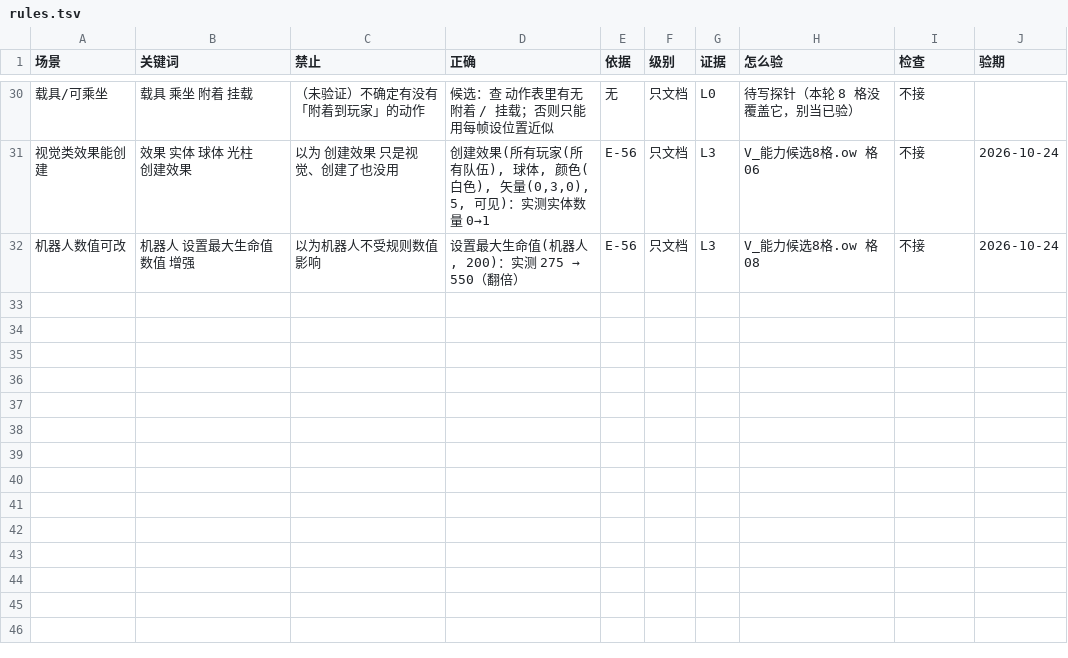
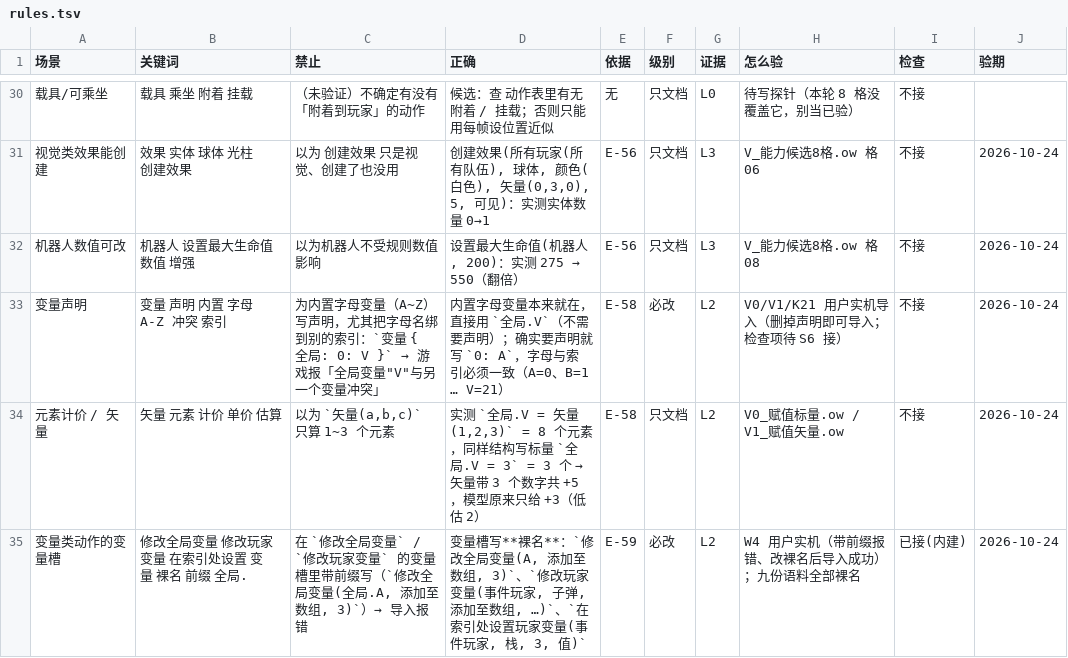
Before and after one commit to sandsand244263/overwatch-workshop-lite-skills, a TSV file: docs/rules.tsv, drawn as a sheet; only a part is shown, gaps mark what is left out; the diff names each change by its address in the sheet, - before the commit and + after, or states it on an @@ line.

Commit message:
release(WorkshopLite): v3.13.0 —— 阶段0/1：知道命令 + 判读自动化 + 报错全集 + 设置键口径282
- 新命令：ws.py 知道 <名字>（六段：身份/参数/能出现在哪/取值/已知坑/出处）；walk 773 元素 0 崩溃
- 新命令：ws.py probe-template（一格一计数器、≤20 格、必带对照、每秒打点）；readlog --expect-file 出「预期/实际/结论」
- 元素估算：修 4 类「整条语句被吞」(+3788)，区间 ×1.006~1.228；5 份真实模式 3 份进 ±5%
- 新检查：变量槽裸名（修改全局变量(全局.A)→报错）、字母变量位号、7 个多词元素名参数个数
- 报错全集：136 条游戏原文，108 条解析器级全归档；73% 本地拦不住，缺口按类列出
- 数据层：action-blocks / element-completeness / defaults-full / dropdown-aliases / param-exceptions / limits-mutex / errors-full
- 设置键口径定案 282（268+12+2），旧 269 废止；settings --mode 不再漏 13 个键
- 回归：正样本 82/82、反向 49/49、calib 43 偏差 0、9 份真实语料无新增 error

```diff
--- a/docs/rules.tsv
+++ b/docs/rules.tsv
+row 33: 变量声明 | 变量 声明 内置 字母 A-Z 冲突 索引 | 为内置字母变量（A~Z）写声明，尤其把字母名绑到别的索引：`变量 { 全局: 0: V }` → 游戏报「全局变量"V"与另一个变量冲突」 | 内置字母变量本来就在，直接用 `全局.V`（不需要声明）；确实要声明就写 `0: A`，字母与索引必须一致（A=0、B=1 … V=21） | E-58 | 必改 | L2 | V0/V1/K21 用户实机导入（删掉声明即可导入；检查项待 S6 接） | 不接 | 2026-10-24
+row 34: 元素计价 / 矢量 | 矢量 元素 计价 单价 估算 | 以为 `矢量(a,b,c)` 只算 1~3 个元素 | 实测 `全局.V = 矢量(1,2,3)` = 8 个元素，同样结构写标量 `全局.V = 3` = 3 个 → 矢量带 3 个数字共 +5，模型原来只给 +3（低估 2） | E-58 | 只文档 | L2 | V0_赋值标量.ow / V1_赋值矢量.ow | 不接 | 2026-10-24
+row 35: 变量类动作的变量槽 | 修改全局变量 修改玩家变量 在索引处设置 变量 裸名 前缀 全局. | 在 `修改全局变量` / `修改玩家变量` 的变量槽里带前缀写（`修改全局变量(全局.A, 添加至数组, 3)`）→ 导入报错 | 变量槽写**裸名**：`修改全局变量(A, 添加至数组, 3)`、`修改玩家变量(事件玩家, 子弹, 添加至数组, …)`、`在索引处设置玩家变量(事件玩家, 栈, 3, 值)` | E-59 | 必改 | L2 | W4 用户实机（带前缀报错、改裸名后导入成功）；九份语料全部裸名 | 已接(内建) | 2026-10-24
```
Also changed, not shown: tools/probes/negative/expect.tsv, 56 other files.
